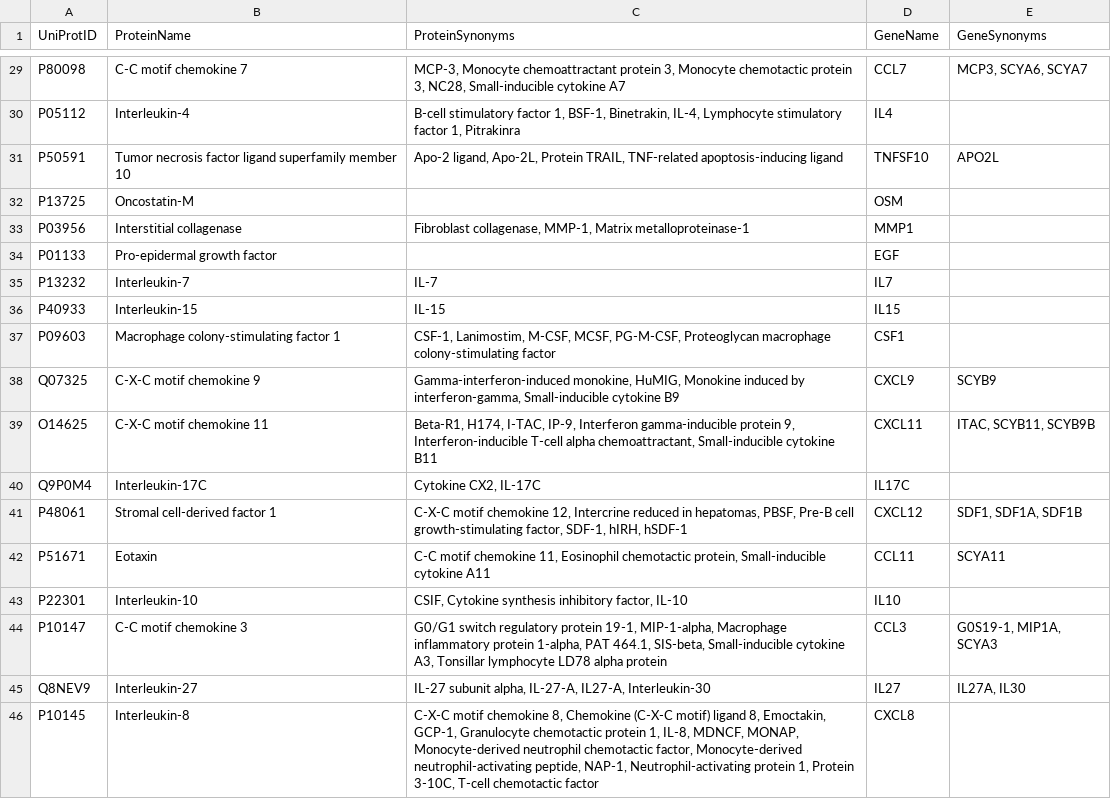
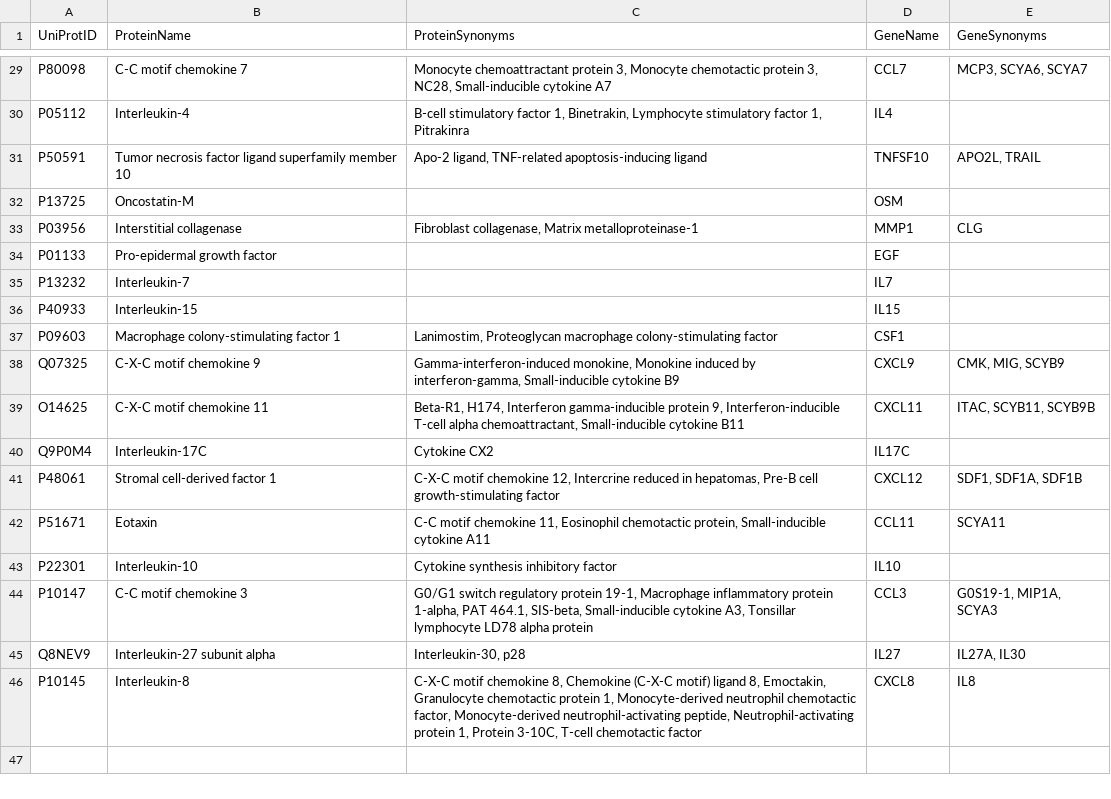
Before and after one commit to ProjectworkBio/Projectwork_Bio, a CSV file: protein_synonyms.csv, drawn as a sheet; only a part is shown, gaps mark what is left out; the diff covers the shown part only; the diff names each change by its address in the sheet, - before the commit and + after, or states it on an @@ line.

```diff
--- a/protein_synonyms.csv
+++ b/protein_synonyms.csv
-C29 (ProteinSynonyms): MCP-3, Monocyte chemoattractant…
+C29 (ProteinSynonyms): Monocyte chemoattractant…
-C30 (ProteinSynonyms): …factor 1, BSF-1, Binetrakin, IL-4, Lymphocyte stimulatory…
+C30 (ProteinSynonyms): …factor 1, Binetrakin, Lymphocyte stimulatory…
-C31 (ProteinSynonyms): Apo-2 ligand, Apo-2L, Protein TRAIL, TNF-related apoptosis-inducing…
+C31 (ProteinSynonyms): Apo-2 ligand, TNF-related apoptosis-inducing…
-E31 (GeneSynonyms): APO2L
+E31 (GeneSynonyms): APO2L, TRAIL
-C33 (ProteinSynonyms): Fibroblast collagenase, MMP-1, Matrix metalloproteinase-1
+C33 (ProteinSynonyms): Fibroblast collagenase, Matrix metalloproteinase-1
-E33 (GeneSynonyms): (empty)
+E33 (GeneSynonyms): CLG
-C35 (ProteinSynonyms): IL-7
+C35 (ProteinSynonyms): (empty)
-C36 (ProteinSynonyms): IL-15
+C36 (ProteinSynonyms): (empty)
-C37 (ProteinSynonyms): CSF-1, Lanimostim, M-CSF, MCSF, PG-M-CSF, Proteoglycan macrophage…
+C37 (ProteinSynonyms): Lanimostim, Proteoglycan macrophage…
-C38 (ProteinSynonyms): Gamma-interferon-induced monokine, HuMIG, Monokine induced…
+C38 (ProteinSynonyms): Gamma-interferon-induced monokine, Monokine induced…
-E38 (GeneSynonyms): SCYB9
+E38 (GeneSynonyms): CMK, MIG, SCYB9
-C39 (ProteinSynonyms): Beta-R1, H174, I-TAC, IP-9, Interferon gamma-inducible…
+C39 (ProteinSynonyms): Beta-R1, H174, Interferon gamma-inducible…
-C40 (ProteinSynonyms): Cytokine CX2, IL-17C
+C40 (ProteinSynonyms): Cytokine CX2
-C41 (ProteinSynonyms): …in hepatomas, PBSF, Pre-B cell growth-stimulating factor, SDF-1, hIRH, hSDF-1
+C41 (ProteinSynonyms): …in hepatomas, Pre-B cell growth-stimulating factor
-C43 (ProteinSynonyms): CSIF, Cytokine synthesis inhibitory factor, IL-10
+C43 (ProteinSynonyms): Cytokine synthesis inhibitory factor
-C44 (ProteinSynonyms): …protein 19-1, MIP-1-alpha, Macrophage inflammatory…
+C44 (ProteinSynonyms): …protein 19-1, Macrophage inflammatory…
-B45 (ProteinName): Interleukin-27
+B45 (ProteinName): Interleukin-27 subunit alpha
-C45 (ProteinSynonyms): IL-27 subunit alpha, IL-27-A, IL27-A, Interleukin-30
+C45 (ProteinSynonyms): Interleukin-30, p28
-C46 (ProteinSynonyms): …8, Emoctakin, GCP-1, Granulocyte chemotactic protein 1, IL-8, MDNCF, MONAP, Monocyte-derived neutrophil chemotactic factor, Monocyte-derived neutrophil-activating peptide, NAP-1, Neutrophil-activating protein…
+C46 (ProteinSynonyms): …8, Emoctakin, Granulocyte chemotactic protein 1, Monocyte-derived neutrophil chemotactic factor, Monocyte-derived neutrophil-activating peptide, Neutrophil-activating protein…
-E46 (GeneSynonyms): (empty)
+E46 (GeneSynonyms): IL8
```
Also changed, not shown: 26 edited cells elsewhere in this file, 2 other files.
